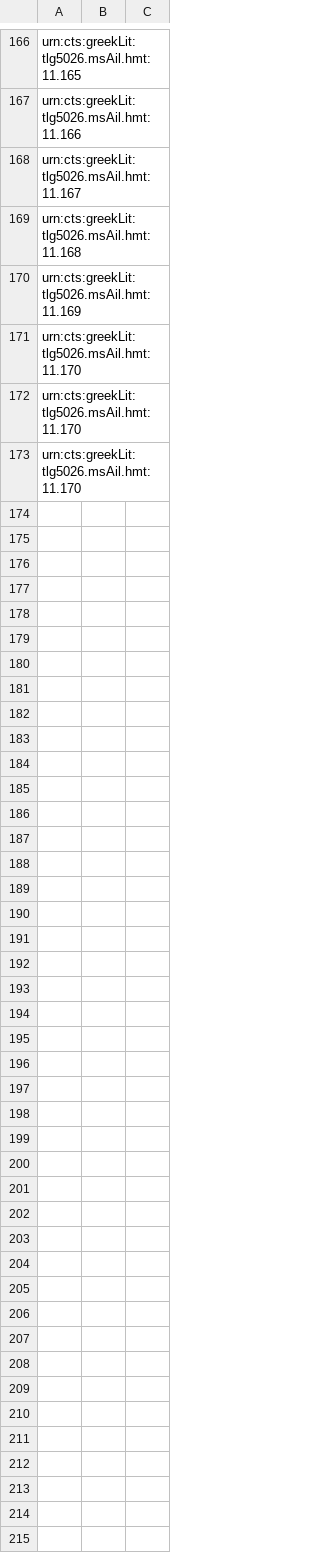
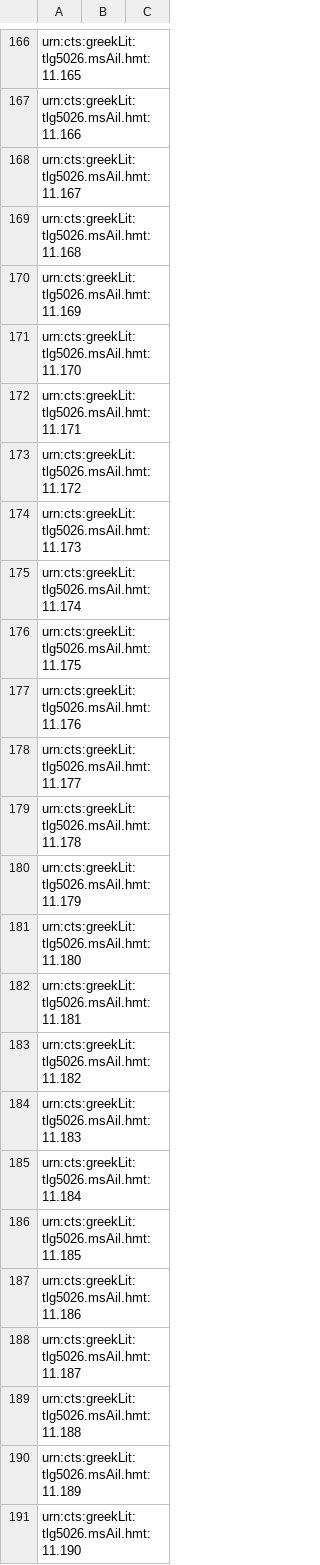
Before and after one commit to HCMID/closed-hmt-iliad11, a CSV file: Collections/data/venA-interlinear.csv, drawn as a sheet; only a part is shown, gaps mark what is left out; the diff covers the shown part only.

Commit message:
Update venA-interlinear.csv

```diff
--- a/Collections/data/venA-interlinear.csv
+++ b/Collections/data/venA-interlinear.csv
@@ -171,3 +171,21 @@ urn:cts:greekLit:tlg5026.msAil.hmt:11.169,"",
 urn:cts:greekLit:tlg5026.msAil.hmt:11.170,"",
-urn:cts:greekLit:tlg5026.msAil.hmt:11.170,"",
-urn:cts:greekLit:tlg5026.msAil.hmt:11.170,"",
+urn:cts:greekLit:tlg5026.msAil.hmt:11.171,"",
+urn:cts:greekLit:tlg5026.msAil.hmt:11.172,"",
+urn:cts:greekLit:tlg5026.msAil.hmt:11.173,"",
+urn:cts:greekLit:tlg5026.msAil.hmt:11.174,"",
+urn:cts:greekLit:tlg5026.msAil.hmt:11.175,"",
+urn:cts:greekLit:tlg5026.msAil.hmt:11.176,"",
+urn:cts:greekLit:tlg5026.msAil.hmt:11.177,"",
+urn:cts:greekLit:tlg5026.msAil.hmt:11.178,"",
+urn:cts:greekLit:tlg5026.msAil.hmt:11.179,"",
+urn:cts:greekLit:tlg5026.msAil.hmt:11.180,"",
+urn:cts:greekLit:tlg5026.msAil.hmt:11.181,"",
+urn:cts:greekLit:tlg5026.msAil.hmt:11.182,"",
+urn:cts:greekLit:tlg5026.msAil.hmt:11.183,"",
+urn:cts:greekLit:tlg5026.msAil.hmt:11.184,"",
+urn:cts:greekLit:tlg5026.msAil.hmt:11.185,"",
+urn:cts:greekLit:tlg5026.msAil.hmt:11.186,"",
+urn:cts:greekLit:tlg5026.msAil.hmt:11.187,"",
+urn:cts:greekLit:tlg5026.msAil.hmt:11.188,"",
+urn:cts:greekLit:tlg5026.msAil.hmt:11.189,"",
+urn:cts:greekLit:tlg5026.msAil.hmt:11.190,"",
```
Also changed, not shown: 10 added rows elsewhere in this file.
